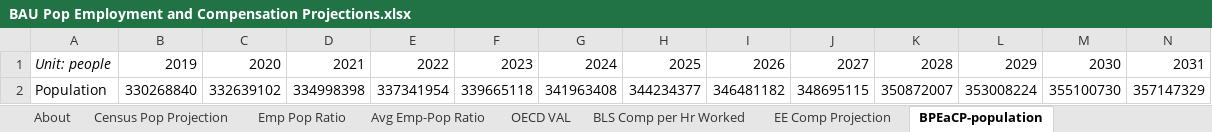
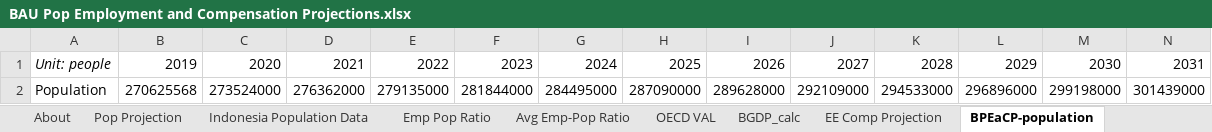
Before and after one commit to EnergyInnovation/eps-indonesia, an Excel workbook: InputData/io-model/BPEaCP/BAU Pop Employment and Compensation Projections.xlsx, sheet BPEaCP-population, drawn as a sheet; only a part is shown; values as stored, in another font and other column widths than the file's, no borders; removed rows and columns are numbered as before the commit, all else as after; rows hold the shown columns only; the diff names each change by its address in the sheet, - before the commit and + after, or states it on an @@ line.

```diff
--- a/InputData/io-model/BPEaCP/BAU Pop Employment and Compensation Projections.xlsx (sheet BPEaCP-population)
+++ b/InputData/io-model/BPEaCP/BAU Pop Employment and Compensation Projections.xlsx (sheet BPEaCP-population)
-sheet tab: Census Pop Projection
+sheet tab: Pop Projection
-sheet tab: BLS Comp per Hr Worked
+sheet tab: Indonesia Population Data
+sheet tab: BGDP_calc
-row 2: Population | 330268840 | 332639102 | 334998398 | 337341954 | 339665118 | 341963408 | 344234377 | 346481182 | 348695115 | 350872007 | 353008224 | 355100730 | 357147329
+row 2: Population | 270625568 | 273524000 | 276362000 | 279135000 | 281844000 | 284495000 | 287090000 | 289628000 | 292109000 | 294533000 | 296896000 | 299198000 | 301439000
```
Also changed, not shown: sheet Emp Pop Ratio, sheet Pop Projection, sheet EE Comp Projection, sheet OECD VAL, sheet BPEaCP-employeecomp, sheet BPEaCP-employedpop, 2 more sheets, hidden cells, charts or pictures, 3 other files.
